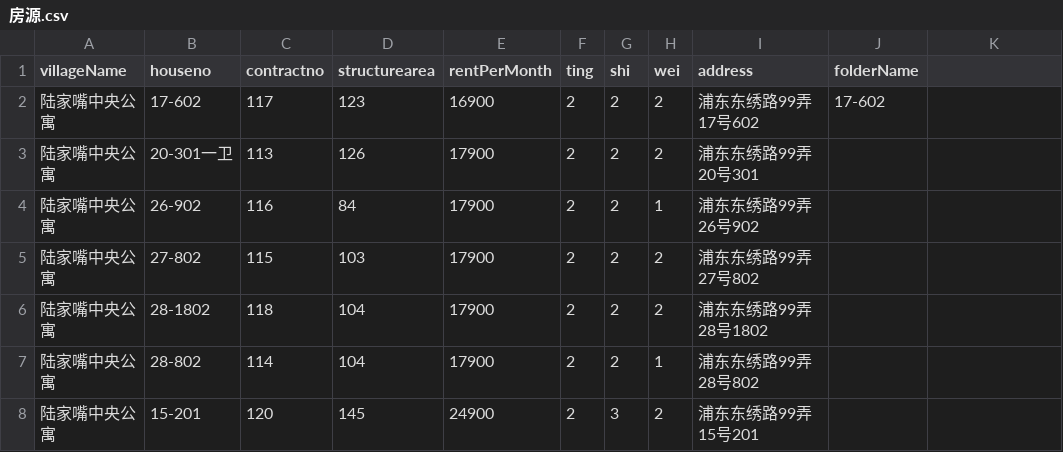
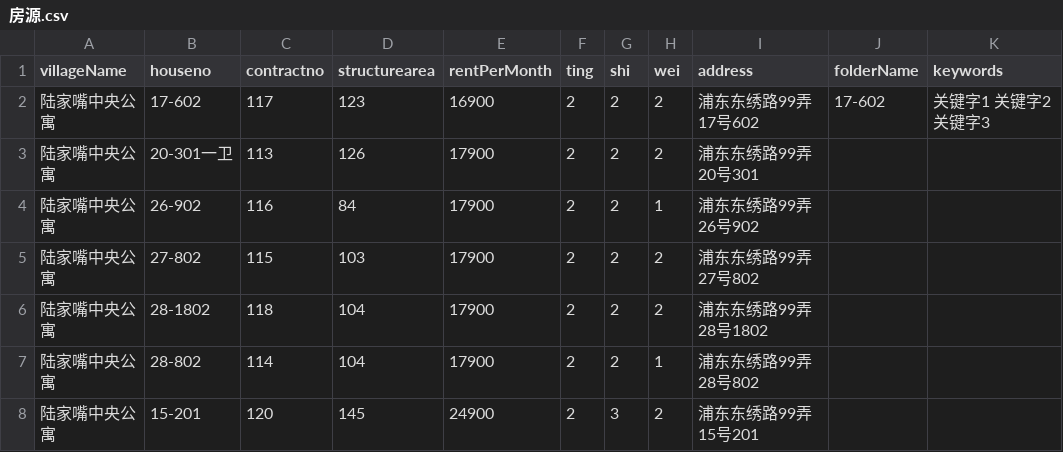
Before and after one commit to ygeek/ylrent, a CSV file: tools/imageUploader/data/房源.csv, drawn as a sheet; only a part is shown; the diff names each change by its address in the sheet, - before the commit and + after, or states it on an @@ line.

Commit message:
MOD: add keyword field to data

```diff
--- a/tools/imageUploader/data/房源.csv
+++ b/tools/imageUploader/data/房源.csv
-K1: (empty)
+K1: keywords
-K2 (keywords): (empty)
+K2 (keywords): 关键字1 关键字2 关键字3
```
Also changed, not shown: tools/imageUploader/data/日租小区.csv.
